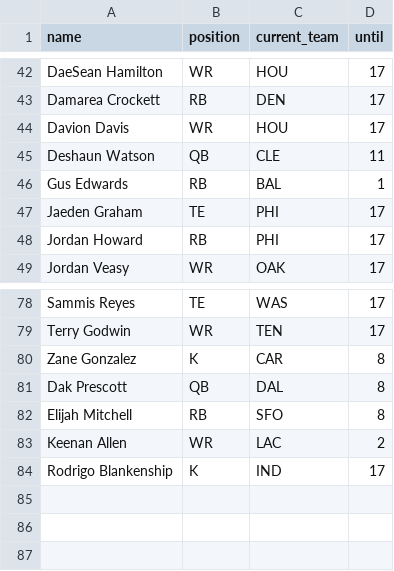
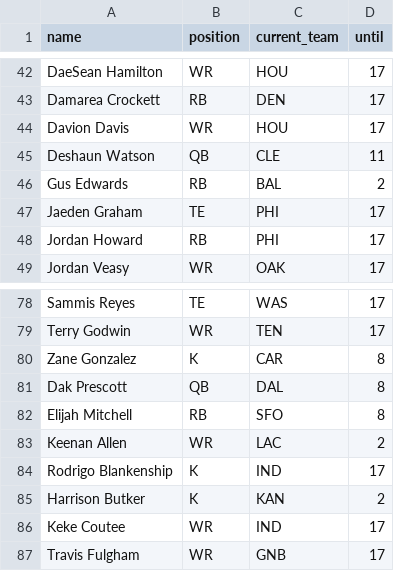
Before and after one commit to tefirman/FantasySports, a CSV file: FantasyFootball_InjuredList.csv, drawn as a sheet; only a part is shown, gaps mark what is left out.

Commit message:
Update FantasyFootball_InjuredList.csv

```diff
--- a/FantasyFootball_InjuredList.csv
+++ b/FantasyFootball_InjuredList.csv
@@ -45,3 +45,3 @@ Davion Davis,WR,HOU,17
 Deshaun Watson,QB,CLE,11
-Gus Edwards,RB,BAL,1
+Gus Edwards,RB,BAL,2
 Jaeden Graham,TE,PHI,17
@@ -84 +84,4 @@ Keenan Allen,WR,LAC,2
 Rodrigo Blankenship,K,IND,17
+Harrison Butker,K,KAN,2
+Keke Coutee,WR,IND,17
+Travis Fulgham,WR,GNB,17
```
